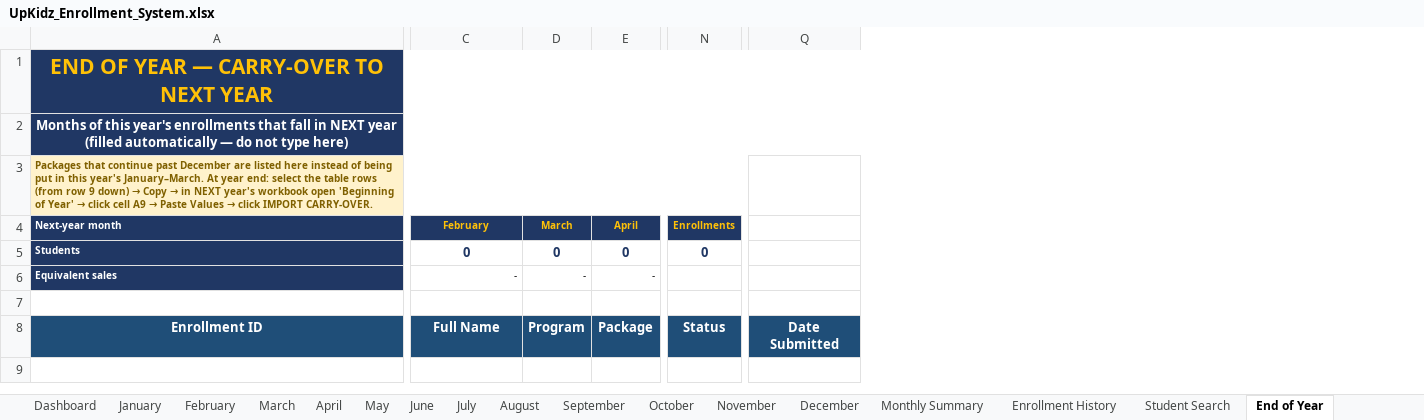
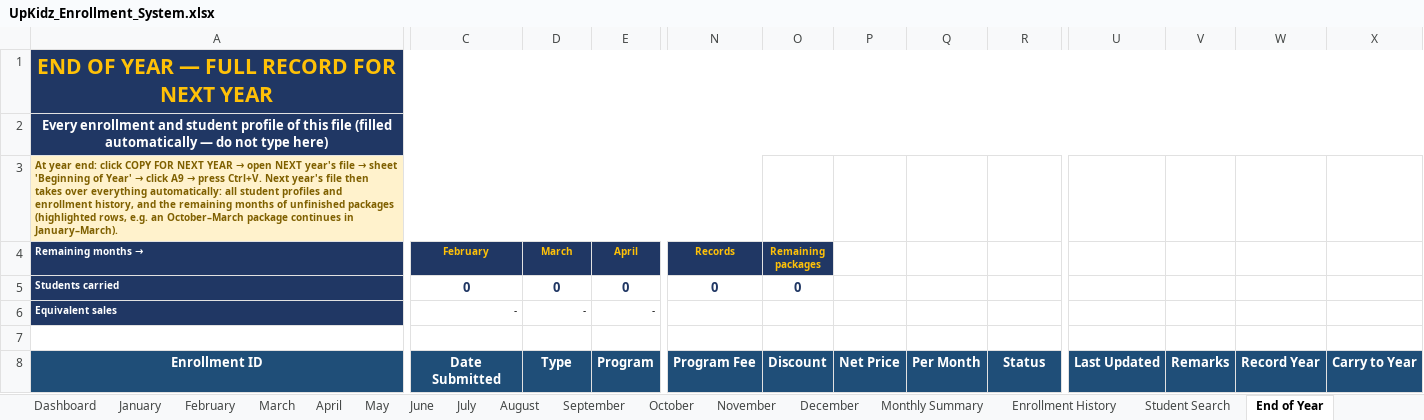
Before and after one commit to benedictgamueda07-byte/awesome, an Excel workbook: upkidz-enrollment-system/UpKidz_Enrollment_System.xlsx, sheet End of Year, drawn as a sheet; only a part is shown, gaps mark what is left out; values as stored, in another font and other column widths than the file's, no borders; conditional formats not drawn; removed rows and columns are numbered as before the commit, all else as after; the diff covers the shown part only; the diff names each change by its address in the sheet, - before the commit and + after, or states it on an @@ line.

```diff
--- a/upkidz-enrollment-system/UpKidz_Enrollment_System.xlsx (sheet End of Year)
+++ b/upkidz-enrollment-system/UpKidz_Enrollment_System.xlsx (sheet End of Year)
+column N (Records), rows 5-8: 0 |  |  | Program Fee
+column O (Remaining packages), rows 5-8: 0 |  |  | Discount
+column P, row 8: Net Price
+column Q, row 8: Per Month
-column Q, row 8: Date Submitted
+column U, row 8: Last Updated
+column V, row 8: Remarks
+column W, row 8: Record Year
+column X, row 8: Carry to Year
-A1 (Remaining months →): END OF YEAR — CARRY-OVER TO NEXT YEAR
+A1 (Remaining months →): END OF YEAR — FULL RECORD FOR NEXT YEAR
-A2 (Remaining months →): Months of this year's enrollments that fall in NEXT year (filled automatically…
+A2 (Remaining months →): Every enrollment and student profile of this file (filled automatically…
@@ A3 (Remaining months →): Packages that continue past December are listed here instead of being put in this year's January–March. At year end: select the table rows (from row 9 down) → Copy → in NEXT year's workbook open 'Beginning of Year' → click cell A9 → Paste Values → click IMPORT CARRY-OVER. → At year end: click COPY FOR NEXT YEAR → open NEXT year's file → sheet 'Beginning of Year' → click A9 → press Ctrl+V. Next year's file then takes over everything automatically: all student profiles and enrollment history, and the remaining months of unfinished packages (highlighted rows, e.g. an October–March package continues in January–March). @@
-A3:N3 merged
+A3:N3 merged
-A4: Next-year month
+A4: Remaining months →
-R4: Enrollments
+R4: (empty)
-R4 fill: #203764
+R4 fill: none
-A5 (Remaining months →): Students
+A5 (Remaining months →): Students carried
-R5: 0
+R5: (empty)
-C8 (February): Full Name
+C8 (February): Date Submitted
-D8 (March): Program
+D8 (March): Type
-E8 (April): Package
+E8 (April): Program
```
Also changed, not shown: 7 edited cells elsewhere in this sheet, sheet Beginning of Year, sheet Student Search, sheet Monthly Summary, other sheet tabs, formulas that keep their value, upkidz-enrollment-system/UpKidz_Enrollment_System.xlsm, upkidz-enrollment-system/UpKidz_Enrollment_System_2027.xlsm, 4 other files.
